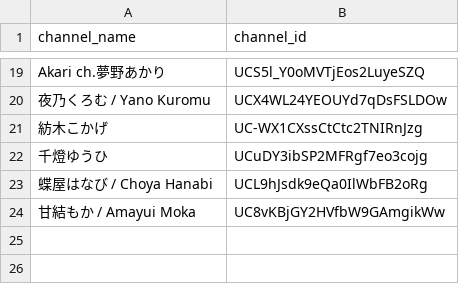
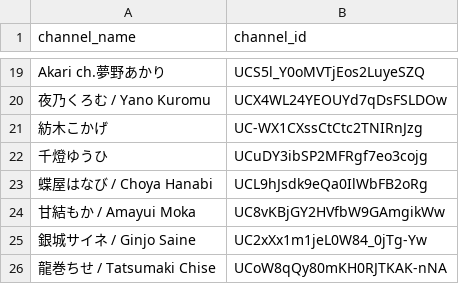
Before and after one commit to SatoshiOhashi1998/vspo-comments, a CSV file: data/channel_data.csv, drawn as a sheet; only a part is shown, gaps mark what is left out.

```diff
--- a/data/channel_data.csv
+++ b/data/channel_data.csv
@@ -24 +24,3 @@ channel_name,channel_id
 "甘結もか / Amayui Moka",UC8vKBjGY2HVfbW9GAmgikWw
+"銀城サイネ / Ginjo Saine",UC2xXx1m1jeL0W84_0jTg-Yw
+"龍巻ちせ / Tatsumaki Chise",UCoW8qQy80mKH0RJTKAK-nNA
```
Also changed, not shown: 9 other files.
